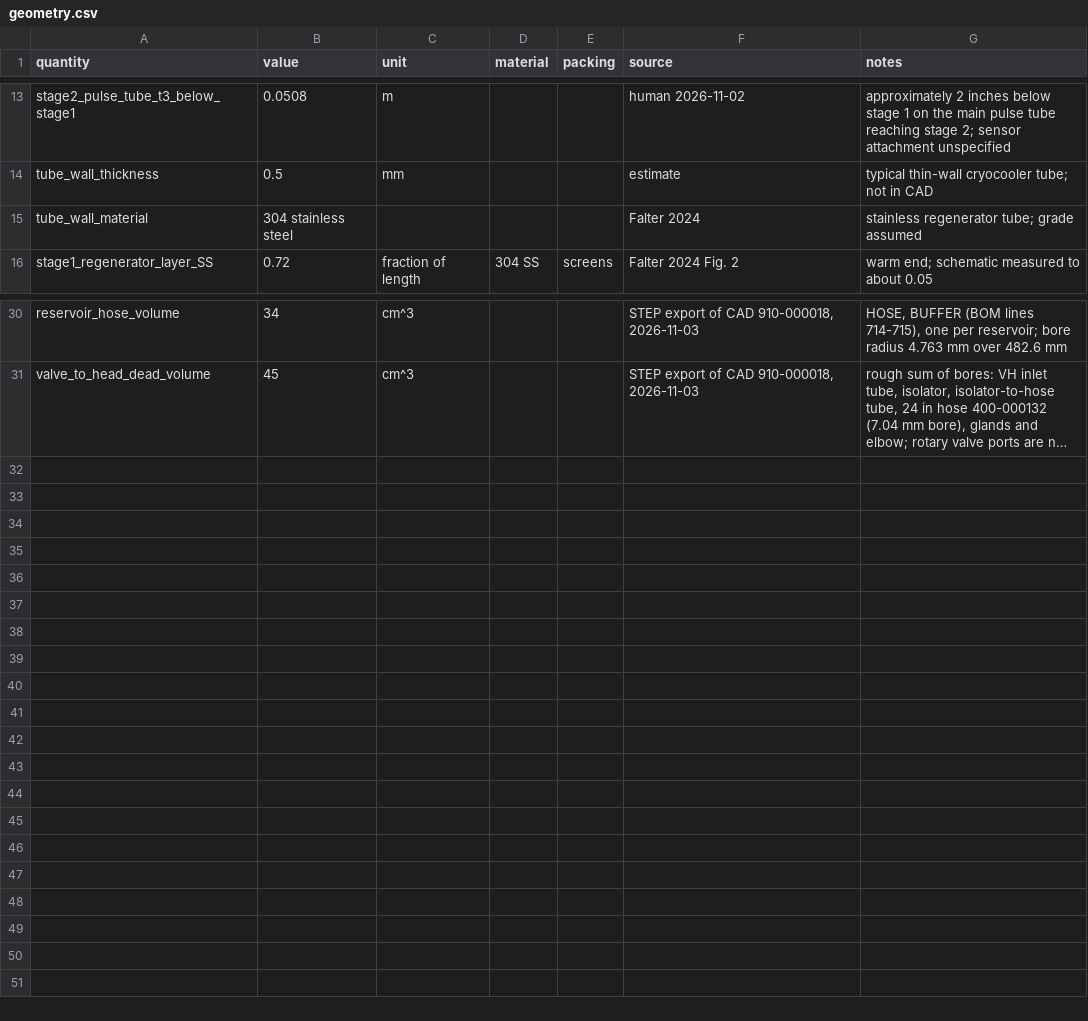
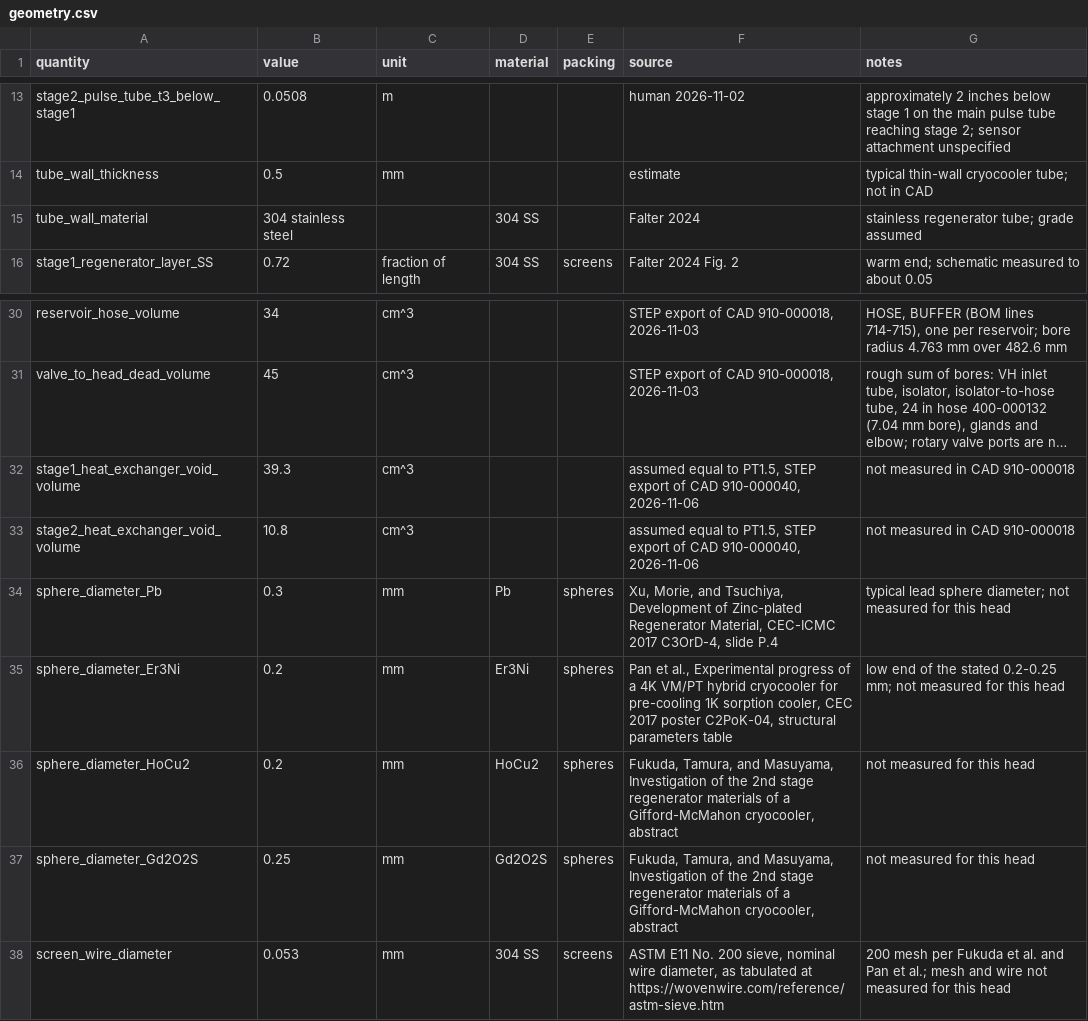
Before and after one commit to epierce-maybell/pulse-tube-cooldown, a CSV file: src/pulse_tube_cooldown/library/links/pulse_tube/data/heads/pt1_1/geometry.csv, drawn as a sheet; only a part is shown, gaps mark what is left out; long unchanged cells end in …; the diff names each change by its address in the sheet, - before the commit and + after, or states it on an @@ line.

Commit message:
Share head designs between pulse-tube models and add their geometry

```diff
--- a/src/pulse_tube_cooldown/library/links/pulse_tube/data/heads/pt1_1/geometry.csv
+++ b/src/pulse_tube_cooldown/library/links/pulse_tube/data/heads/pt1_1/geometry.csv
-D15 (material): (empty)
+D15 (material): 304 SS
+row 32: stage1_heat_exchanger_void_volume | 39.3 | cm^3 |  |  | assumed equal to PT1.5, STEP export of CAD 910-000040, 2026-11-06 | not measured in CAD 910-000018
+row 33: stage2_heat_exchanger_void_volume | 10.8 | cm^3 |  |  | assumed equal to PT1.5, STEP export of CAD 910-000040, 2026-11-06 | not measured in CAD 910-000018
+row 34: sphere_diameter_Pb | 0.3 | mm | Pb | spheres | Xu, Morie, and Tsuchiya, Development of Zinc-plated Regenerator Material, CEC-ICMC 2017 C3OrD-4, slide P.4 | typical lead sphere diameter; not measured for this head
+row 35: sphere_diameter_Er3Ni | 0.2 | mm | Er3Ni | spheres | Pan et al., Experimental progress of a 4K VM/PT hybrid cryocooler for pre-cooling 1K sorption cooler, CEC 2017 poster C2PoK-04, structural parameters table | low end of the stated 0.2-0.25 mm; not measured for this head
+row 36: sphere_diameter_HoCu2 | 0.2 | mm | HoCu2 | spheres | Fukuda, Tamura, and Masuyama, Investigation of the 2nd stage regenerator materials of a Gifford-McMahon cryocooler, abstract | not measured for this head
+row 37: sphere_diameter_Gd2O2S | 0.25 | mm | Gd2O2S | spheres | Fukuda, Tamura, and Masuyama, Investigation of the 2nd stage regenerator materials of a Gifford-McMahon cryocooler, abstract | not measured for this head
+row 38: screen_wire_diameter | 0.053 | mm | 304 SS | screens | ASTM E11 No. 200 sieve, nominal wire diameter, as tabulated at https://wovenwire.com/reference/astm-sieve.htm | 200 mesh per Fukuda et al. and Pan et al.; mesh and wire not measured for this head
```
Also changed, not shown: 7 other files.
